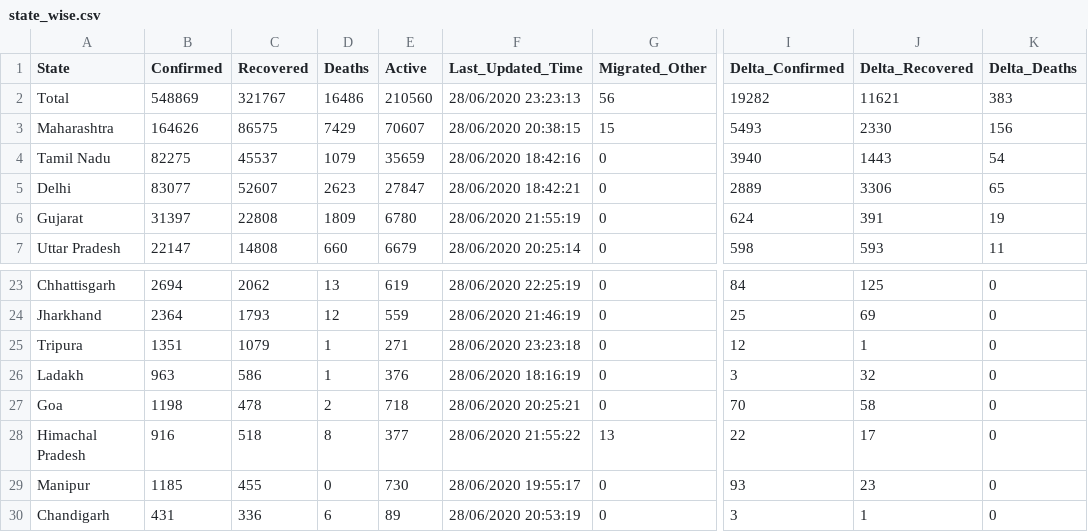
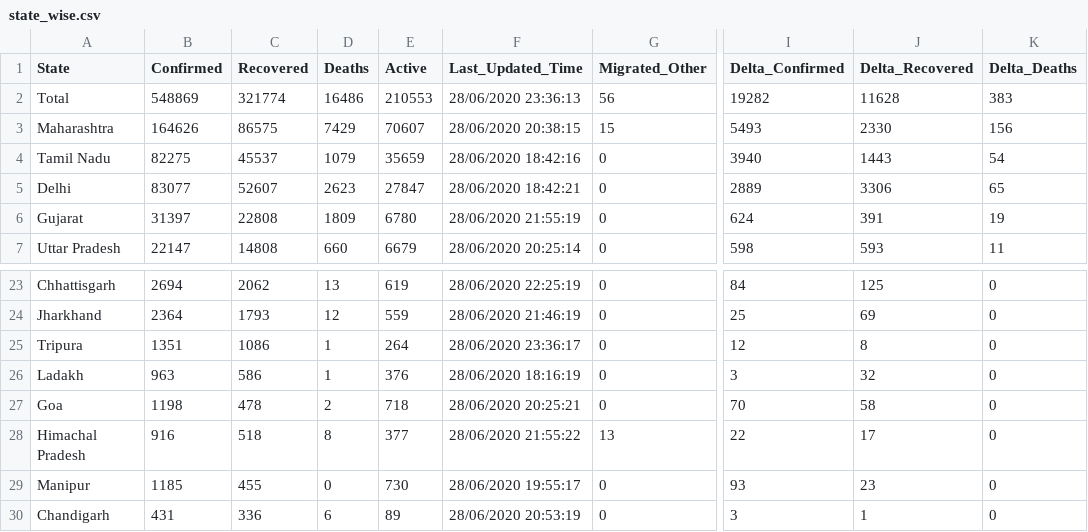
Before and after one commit to mohan083/api, a CSV file: csv/2020-06-28/state_wise.csv, drawn as a sheet; only a part is shown, gaps mark what is left out; the diff names each change by its address in the sheet, - before the commit and + after, or states it on an @@ line.

```diff
--- a/csv/2020-06-28/state_wise.csv
+++ b/csv/2020-06-28/state_wise.csv
-C2 (Recovered): 321767
+C2 (Recovered): 321774
-E2 (Active): 210560
+E2 (Active): 210553
-F2 (Last_Updated_Time): 28/06/2020 23:23:13
+F2 (Last_Updated_Time): 28/06/2020 23:36:13
-J2 (Delta_Recovered): 11621
+J2 (Delta_Recovered): 11628
-C25 (Recovered): 1079
+C25 (Recovered): 1086
-E25 (Active): 271
+E25 (Active): 264
-F25 (Last_Updated_Time): 28/06/2020 23:23:18
+F25 (Last_Updated_Time): 28/06/2020 23:36:17
-J25 (Delta_Recovered): 1
+J25 (Delta_Recovered): 8
```
Also changed, not shown: csv/2020-06-28/district_wise.csv, csv/2020-06-28/statewise_tested_numbers_data.csv, 21 other files.
